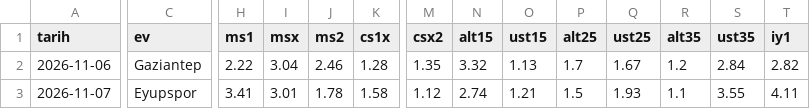
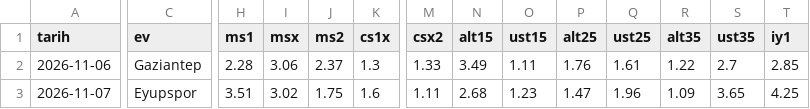
Before and after one commit to stercanlioglu/superlig-veri, a CSV file: data/nesine/2026-27/guncel.csv, drawn as a sheet; only a part is shown, gaps mark what is left out; the diff covers the shown part only; the diff names each change by its address in the sheet, - before the commit and + after, or states it on an @@ line.

```diff
--- a/data/nesine/2026-27/guncel.csv
+++ b/data/nesine/2026-27/guncel.csv
-H2 (ms1): 2.22
+H2 (ms1): 2.28
-I2 (msx): 3.04
+I2 (msx): 3.06
-J2 (ms2): 2.46
+J2 (ms2): 2.37
-K2 (cs1x): 1.28
+K2 (cs1x): 1.3
-M2 (csx2): 1.35
+M2 (csx2): 1.33
-N2 (alt15): 3.32
+N2 (alt15): 3.49
-O2 (ust15): 1.13
+O2 (ust15): 1.11
-P2 (alt25): 1.7
+P2 (alt25): 1.76
-Q2 (ust25): 1.67
+Q2 (ust25): 1.61
-R2 (alt35): 1.2
+R2 (alt35): 1.22
-S2 (ust35): 2.84
+S2 (ust35): 2.7
-T2 (iy1): 2.82
+T2 (iy1): 2.85
-H3 (ms1): 3.41
+H3 (ms1): 3.51
-I3 (msx): 3.01
+I3 (msx): 3.02
-J3 (ms2): 1.78
+J3 (ms2): 1.75
-K3 (cs1x): 1.58
+K3 (cs1x): 1.6
-M3 (csx2): 1.12
+M3 (csx2): 1.11
-N3 (alt15): 2.74
+N3 (alt15): 2.68
-O3 (ust15): 1.21
+O3 (ust15): 1.23
-P3 (alt25): 1.5
+P3 (alt25): 1.47
-Q3 (ust25): 1.93
+Q3 (ust25): 1.96
-R3 (alt35): 1.1
+R3 (alt35): 1.09
-S3 (ust35): 3.55
+S3 (ust35): 3.65
-T3 (iy1): 4.11
+T3 (iy1): 4.25
```
Also changed, not shown: 48 edited cells elsewhere in this file, data/fotmob/2026-27/oyuncu.csv, data/fotmob/2026-27/takim.csv, 56 other files.
